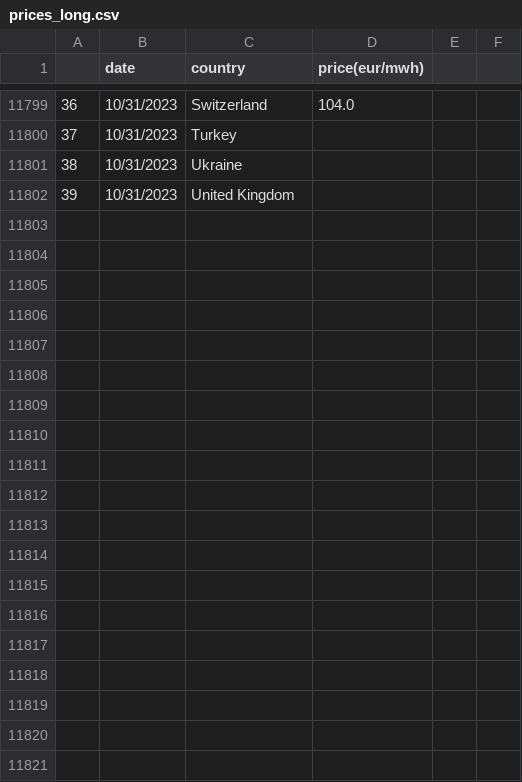
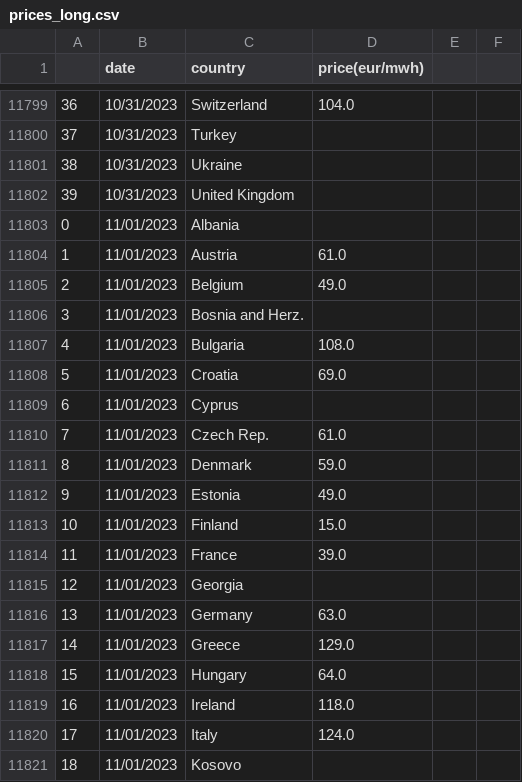
Before and after one commit to laurabejder/european_energy_prices, a CSV file: data/prices_long.csv, drawn as a sheet; only a part is shown, gaps mark what is left out; the diff covers the shown part only; the diff names each change by its address in the sheet, - before the commit and + after, or states it on an @@ line.

```diff
--- a/data/prices_long.csv
+++ b/data/prices_long.csv
+row 11803: 0 | 11/01/2023 | Albania
+row 11804: 1 | 11/01/2023 | Austria | 61.0
+row 11805: 2 | 11/01/2023 | Belgium | 49.0
+row 11806: 3 | 11/01/2023 | Bosnia and Herz.
+row 11807: 4 | 11/01/2023 | Bulgaria | 108.0
+row 11808: 5 | 11/01/2023 | Croatia | 69.0
+row 11809: 6 | 11/01/2023 | Cyprus
+row 11810: 7 | 11/01/2023 | Czech Rep. | 61.0
+row 11811: 8 | 11/01/2023 | Denmark | 59.0
+row 11812: 9 | 11/01/2023 | Estonia | 49.0
+row 11813: 10 | 11/01/2023 | Finland | 15.0
+row 11814: 11 | 11/01/2023 | France | 39.0
+row 11815: 12 | 11/01/2023 | Georgia
+row 11816: 13 | 11/01/2023 | Germany | 63.0
+row 11817: 14 | 11/01/2023 | Greece | 129.0
+row 11818: 15 | 11/01/2023 | Hungary | 64.0
+row 11819: 16 | 11/01/2023 | Ireland | 118.0
+row 11820: 17 | 11/01/2023 | Italy | 124.0
+row 11821: 18 | 11/01/2023 | Kosovo
```
Also changed, not shown: 21 added rows elsewhere in this file, data/europaenergy_today.csv, data/price_wide.csv, 3 other files.
